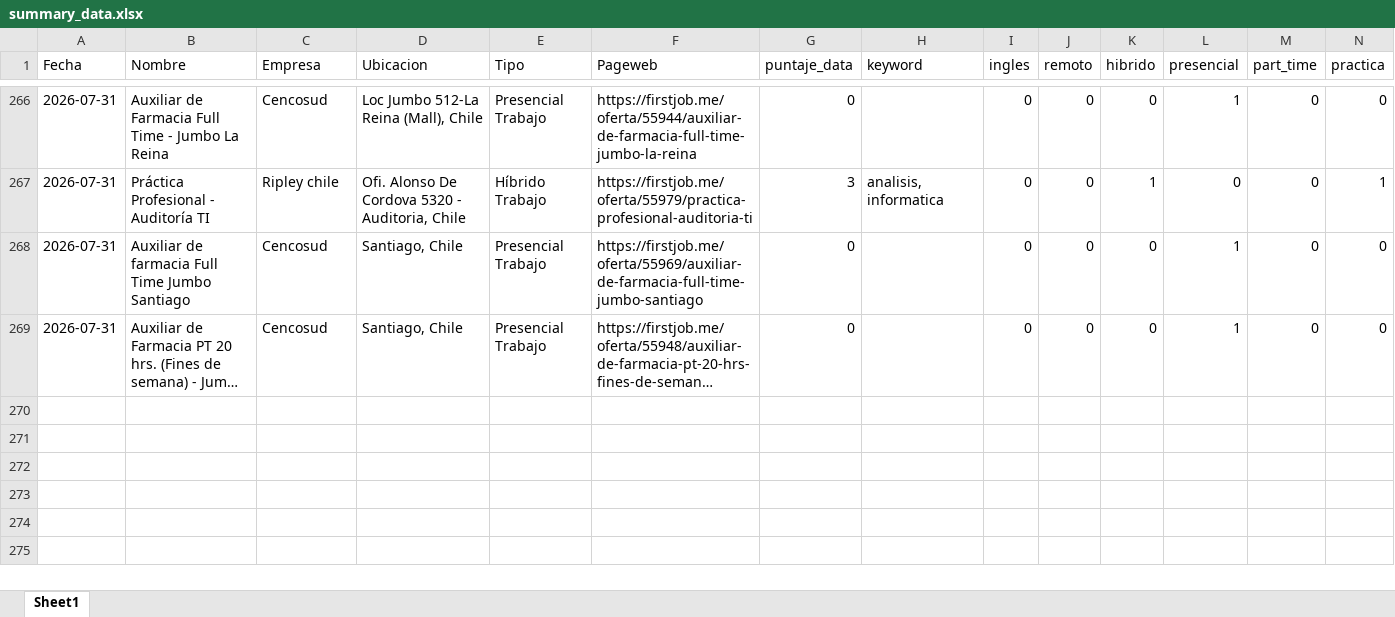
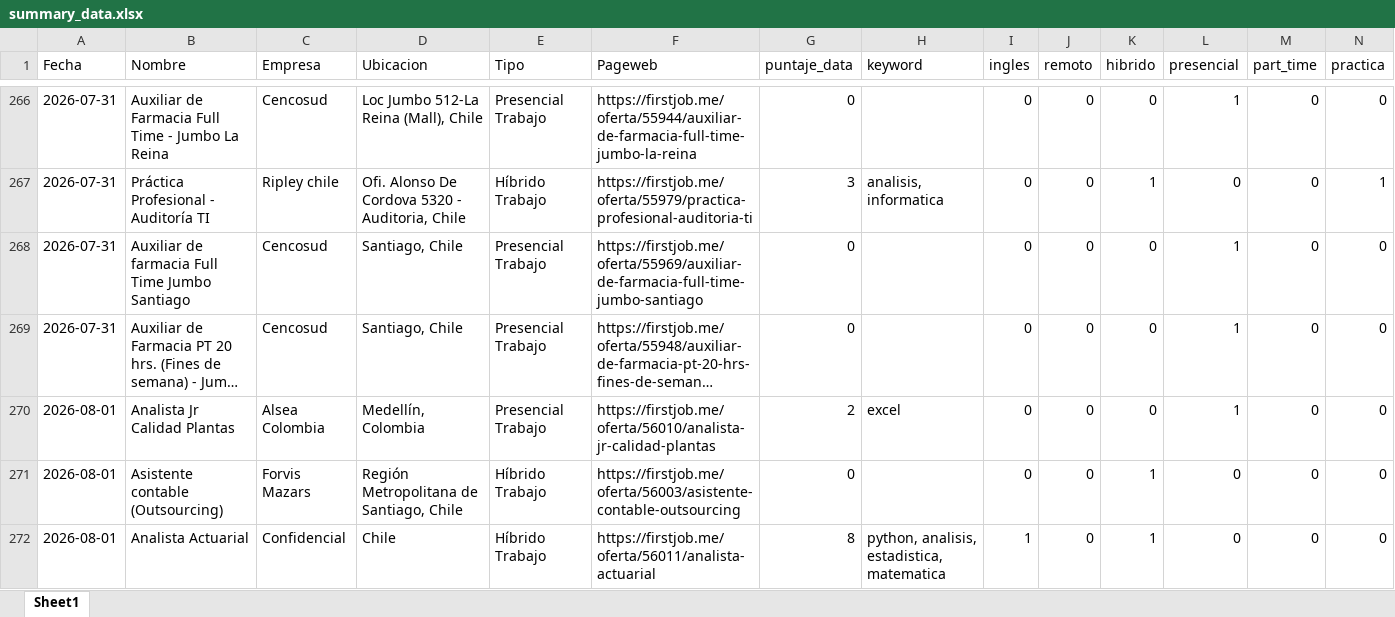
Before and after one commit to IgnOrtega/scraper-firstjob, an Excel workbook: data/first_job/summary_data.xlsx, sheet Sheet1, drawn as a sheet; only a part is shown, gaps mark what is left out; long unchanged cells end in …; values as stored, in another font and other column widths than the file's, no borders; rows hold the shown columns only; the diff names each change by its address in the sheet, - before the commit and + after, or states it on an @@ line.

```diff
--- a/data/first_job/summary_data.xlsx (sheet Sheet1)
+++ b/data/first_job/summary_data.xlsx (sheet Sheet1)
+row 270: 2026-08-01 | Analista Jr Calidad Plantas | Alsea Colombia | Medellín, Colombia | Presencial Trabajo | https://firstjob.me/oferta/56010/analista-jr-calidad-plantas | 2 | excel | 0 | 0 | 0 | 1 | 0 | 0
+row 271: 2026-08-01 | Asistente contable (Outsourcing) | Forvis Mazars | Región Metropolitana de Santiago, Chile | Híbrido Trabajo | https://firstjob.me/oferta/56003/asistente-contable-outsourcing | 0 |  | 0 | 0 | 1 | 0 | 0 | 0
+row 272: 2026-08-01 | Analista Actuarial | Confidencial | Chile | Híbrido Trabajo | https://firstjob.me/oferta/56011/analista-actuarial | 8 | python, analisis, estadistica, matematica | 1 | 0 | 1 | 0 | 0 | 0
```
Also changed, not shown: 3 other files.
